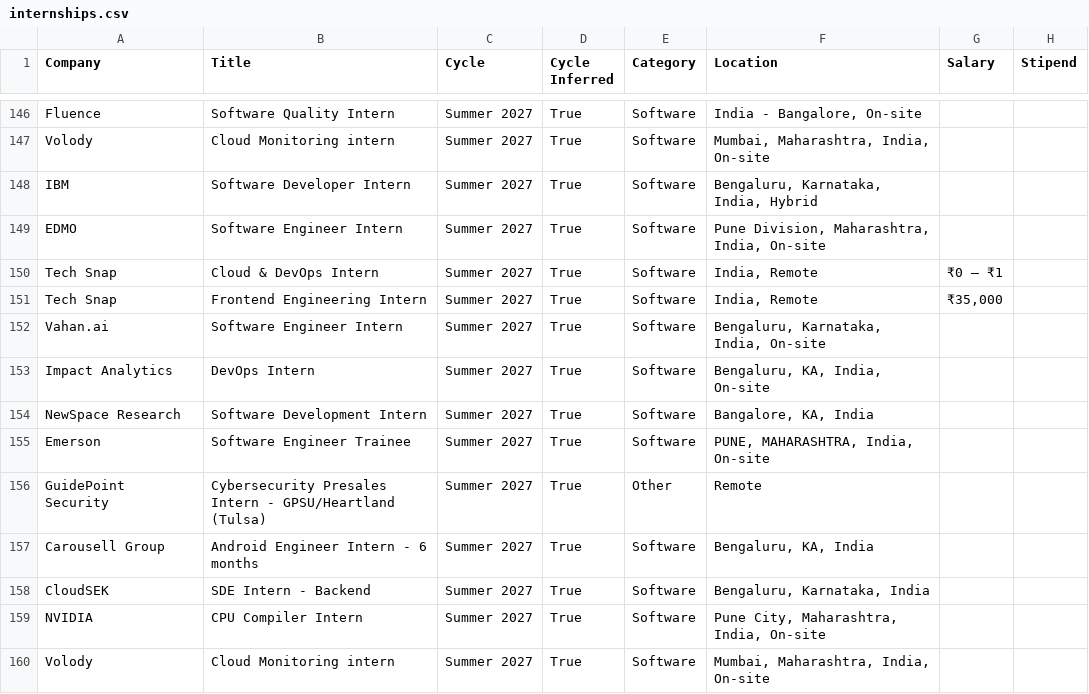
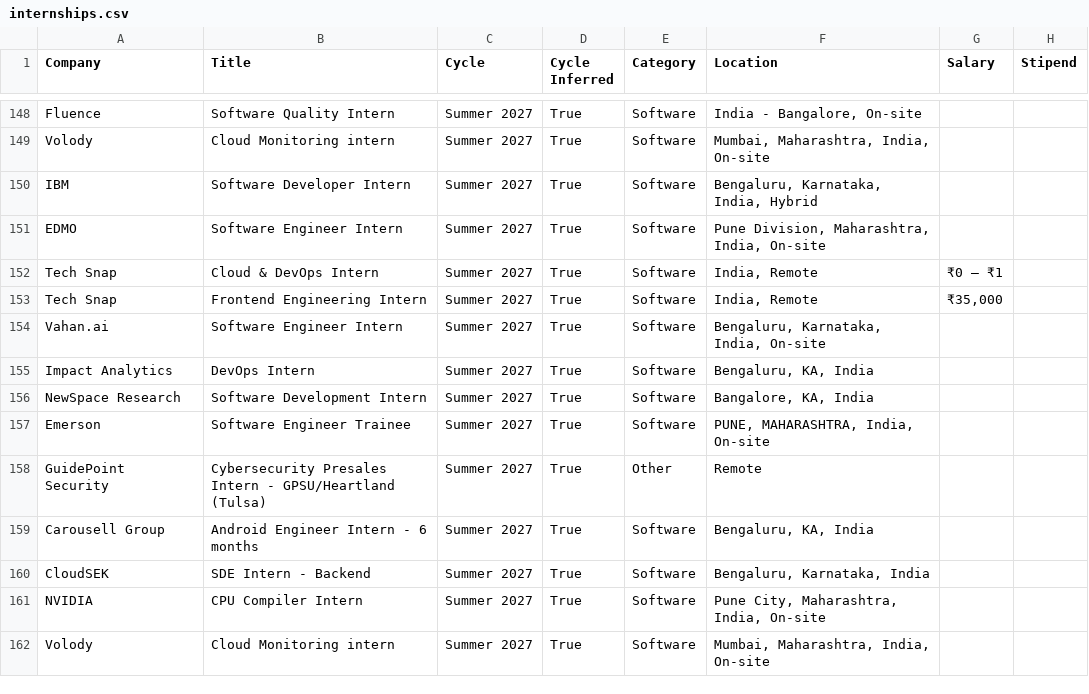
Before and after one commit to lcs2024016-arch/intern-work, a CSV file: data/internships.csv, drawn as a sheet; only a part is shown, gaps mark what is left out; addresses are those after the commit; the diff covers the shown part only; the diff names each change by its address in the sheet, - before the commit and + after, or states it on an @@ line.

```diff
--- a/data/internships.csv
+++ b/data/internships.csv
-F155 (Location): Bengaluru, KA, India, On-site
+F155 (Location): Bengaluru, KA, India
```
Also changed, not shown: 6 added rows, 3 removed rows and 1 edited cell elsewhere in this file, 13 other files.
